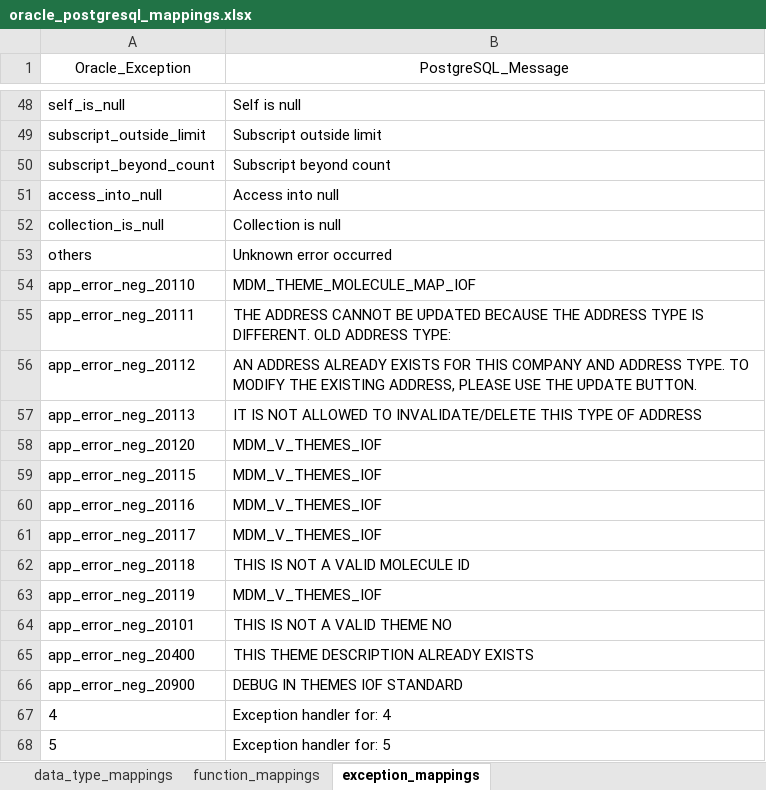
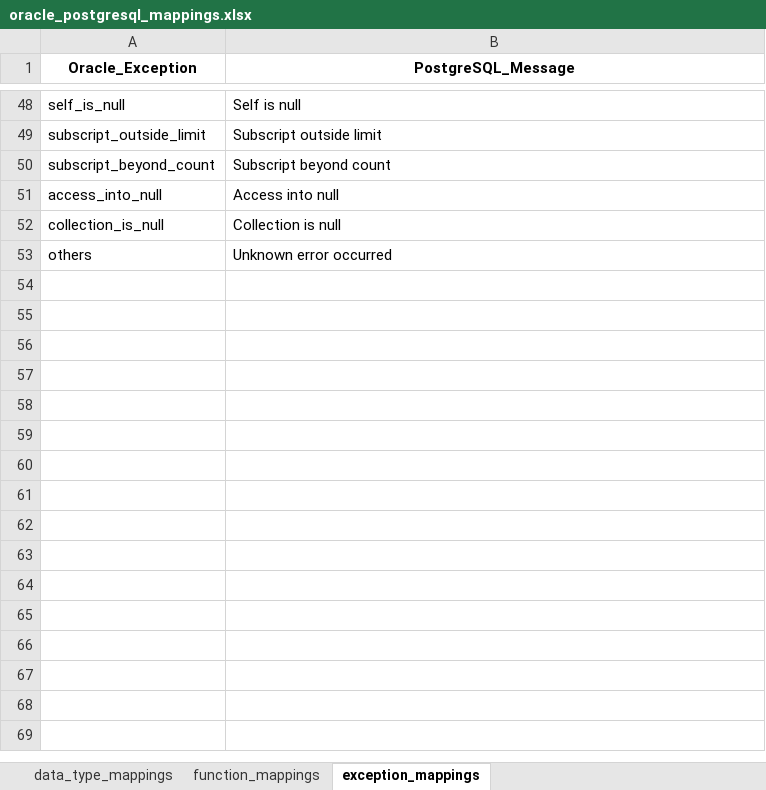
Before and after one commit to thekoushikdurgas/Deloitte-, an Excel workbook: oracle_postgresql_mappings.xlsx, sheet exception_mappings, drawn as a sheet; only a part is shown, gaps mark what is left out; values as stored, in another font and other column widths than the file's, no borders; the diff names each change by its address in the sheet, - before the commit and + after, or states it on an @@ line.

```diff
--- a/oracle_postgresql_mappings.xlsx (sheet exception_mappings)
+++ b/oracle_postgresql_mappings.xlsx (sheet exception_mappings)
-A1:B1 bold: off
+A1:B1 bold: on
-row 54: app_error_neg_20110 | MDM_THEME_MOLECULE_MAP_IOF
-row 55: app_error_neg_20111 | THE ADDRESS CANNOT BE UPDATED BECAUSE THE ADDRESS TYPE IS DIFFERENT. OLD ADDRESS TYPE:
-row 56: app_error_neg_20112 | AN ADDRESS ALREADY EXISTS FOR THIS COMPANY AND ADDRESS TYPE. TO MODIFY THE EXISTING ADDRESS, PLEASE USE THE UPDATE BUTTON.
-row 57: app_error_neg_20113 | IT IS NOT ALLOWED TO INVALIDATE/DELETE THIS TYPE OF ADDRESS
-row 58: app_error_neg_20120 | MDM_V_THEMES_IOF
-row 59: app_error_neg_20115 | MDM_V_THEMES_IOF
-row 60: app_error_neg_20116 | MDM_V_THEMES_IOF
-row 61: app_error_neg_20117 | MDM_V_THEMES_IOF
-row 62: app_error_neg_20118 | THIS IS NOT A VALID MOLECULE ID
-row 63: app_error_neg_20119 | MDM_V_THEMES_IOF
-row 64: app_error_neg_20101 | THIS IS NOT A VALID THEME NO
-row 65: app_error_neg_20400 | THIS THEME DESCRIPTION ALREADY EXISTS
-row 66: app_error_neg_20900 | DEBUG IN THEMES IOF STANDARD
-row 67: 4 | Exception handler for: 4
-row 68: 5 | Exception handler for: 5
```
Also changed, not shown: sheet data_type_mappings, sheet function_mappings, 7 other files.
